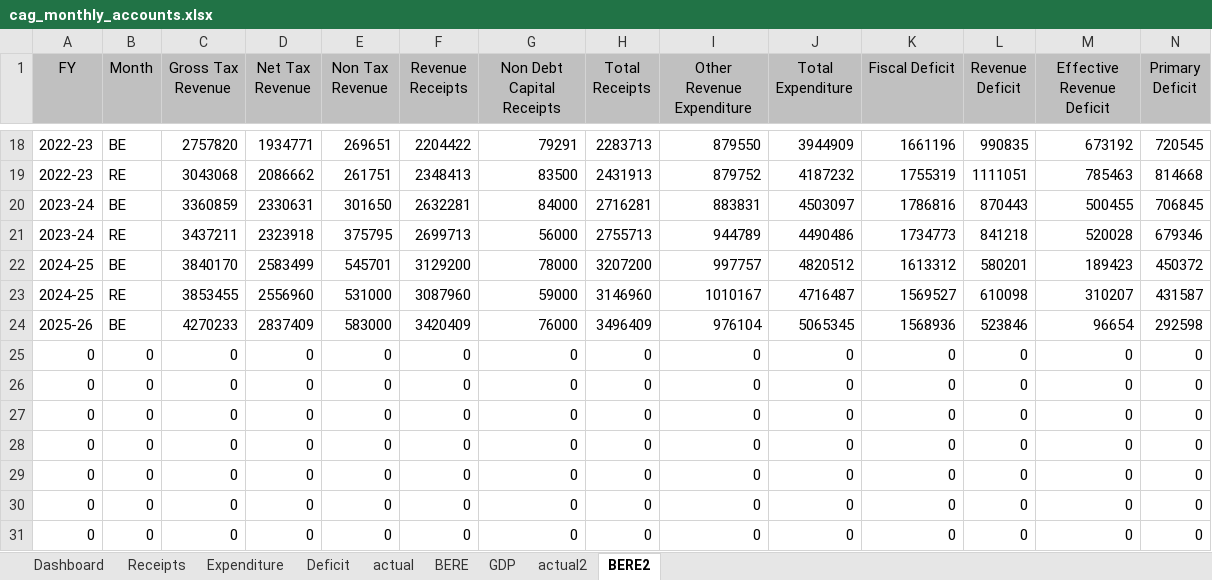
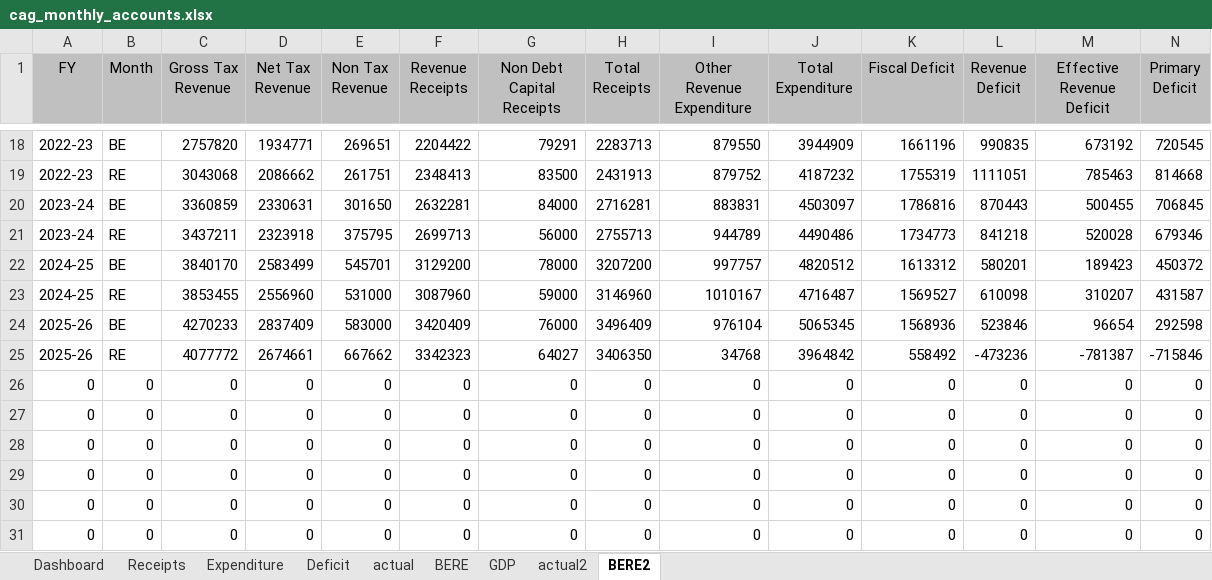
Before and after one commit to shreyasxi/the-economics-hub, an Excel workbook: data/cag_monthly_accounts.xlsx, sheet BERE2, drawn as a sheet; only a part is shown, gaps mark what is left out; values as stored, in another font and other column widths than the file's, no borders; table styles not drawn; removed rows and columns are numbered as before the commit, all else as after; the diff names each change by its address in the sheet, - before the commit and + after, or states it on an @@ line.

```diff
--- a/data/cag_monthly_accounts.xlsx (sheet BERE2)
+++ b/data/cag_monthly_accounts.xlsx (sheet BERE2)
-row 25: 0 | 0 | 0 | 0 | 0 | 0 | 0 | 0 | 0 | 0 | 0 | 0 | 0 | 0
+row 25: 2025-26 | RE | 4077772 | 2674661 | 667662 | 3342323 | 64027 | 3406350 | 34768 | 3964842 | 558492 | -473236 | -781387 | -715846
```
Also changed, not shown: sheet Dashboard, sheet actual, sheet BERE, sheet actual2, charts or pictures, 6 other files.
